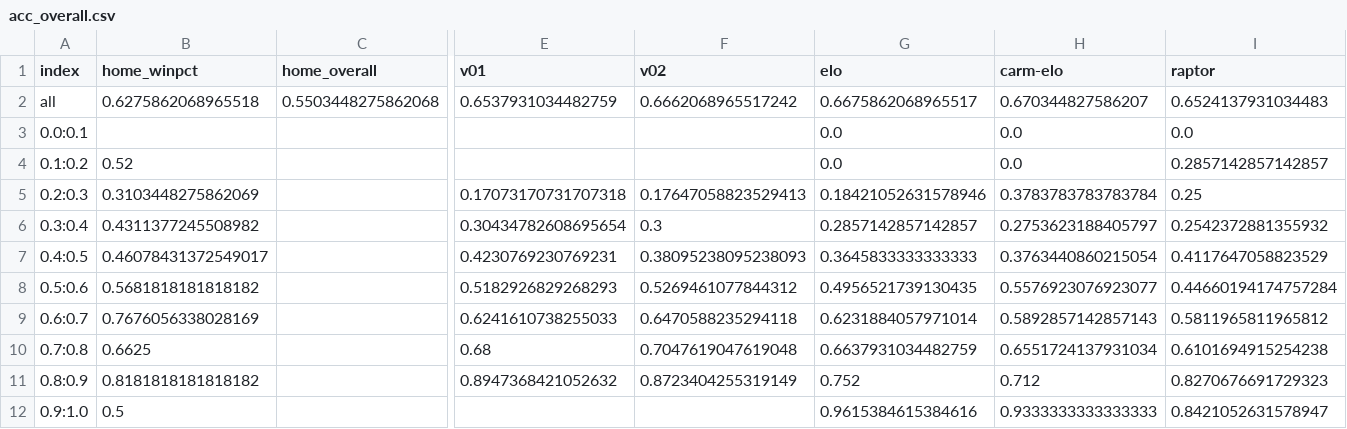
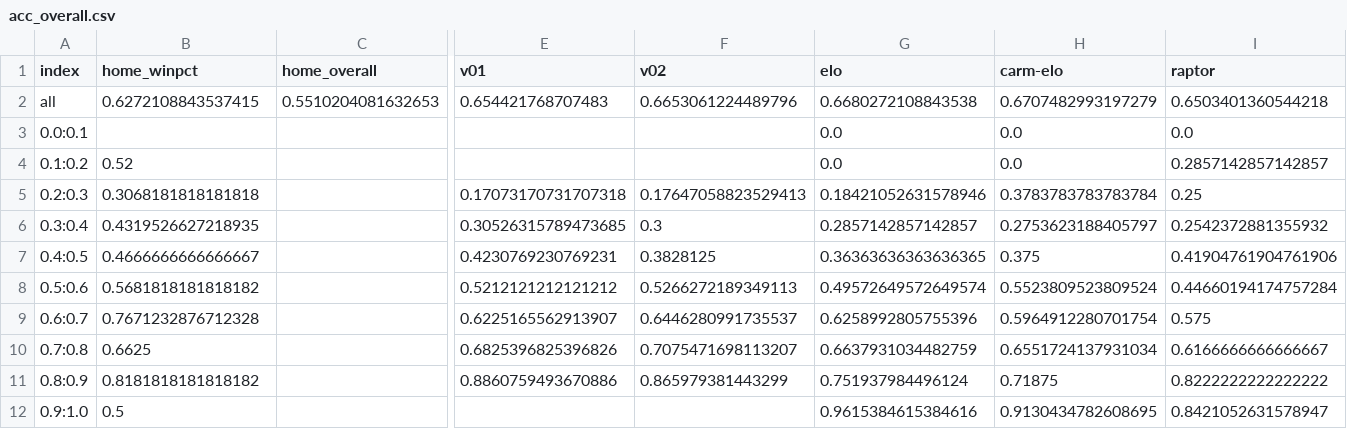
Before and after one commit to bryanwhiting/sports, a CSV file: data/acc_overall.csv, drawn as a sheet; only a part is shown, gaps mark what is left out; the diff covers the shown part only; the diff names each change by its address in the sheet, - before the commit and + after, or states it on an @@ line.

```diff
--- a/data/acc_overall.csv
+++ b/data/acc_overall.csv
-B2 (home_winpct): 0.6275862068965518
+B2 (home_winpct): 0.6272108843537415
-C2 (home_overall): 0.5503448275862068
+C2 (home_overall): 0.5510204081632653
-E2 (v01): 0.6537931034482759
+E2 (v01): 0.654421768707483
-F2 (v02): 0.6662068965517242
+F2 (v02): 0.6653061224489796
-G2 (elo): 0.6675862068965517
+G2 (elo): 0.6680272108843538
-H2 (carm-elo): 0.670344827586207
+H2 (carm-elo): 0.6707482993197279
-I2 (raptor): 0.6524137931034483
+I2 (raptor): 0.6503401360544218
-B5 (home_winpct): 0.3103448275862069
+B5 (home_winpct): 0.3068181818181818
-B6 (home_winpct): 0.4311377245508982
+B6 (home_winpct): 0.4319526627218935
-E6 (v01): 0.30434782608695654
+E6 (v01): 0.30526315789473685
-B7 (home_winpct): 0.46078431372549017
+B7 (home_winpct): 0.4666666666666667
-F7 (v02): 0.38095238095238093
+F7 (v02): 0.3828125
-G7 (elo): 0.3645833333333333
+G7 (elo): 0.36363636363636365
-H7 (carm-elo): 0.3763440860215054
+H7 (carm-elo): 0.375
-I7 (raptor): 0.4117647058823529
+I7 (raptor): 0.41904761904761906
-E8 (v01): 0.5182926829268293
+E8 (v01): 0.5212121212121212
-F8 (v02): 0.5269461077844312
+F8 (v02): 0.5266272189349113
-G8 (elo): 0.4956521739130435
+G8 (elo): 0.49572649572649574
-H8 (carm-elo): 0.5576923076923077
+H8 (carm-elo): 0.5523809523809524
-B9 (home_winpct): 0.7676056338028169
+B9 (home_winpct): 0.7671232876712328
-E9 (v01): 0.6241610738255033
+E9 (v01): 0.6225165562913907
-F9 (v02): 0.6470588235294118
+F9 (v02): 0.6446280991735537
-G9 (elo): 0.6231884057971014
+G9 (elo): 0.6258992805755396
-H9 (carm-elo): 0.5892857142857143
+H9 (carm-elo): 0.5964912280701754
-I9 (raptor): 0.5811965811965812
+I9 (raptor): 0.575
-E10 (v01): 0.68
+E10 (v01): 0.6825396825396826
-F10 (v02): 0.7047619047619048
+F10 (v02): 0.7075471698113207
-I10 (raptor): 0.6101694915254238
+I10 (raptor): 0.6166666666666667
-E11 (v01): 0.8947368421052632
+E11 (v01): 0.8860759493670886
-F11 (v02): 0.8723404255319149
+F11 (v02): 0.865979381443299
-G11 (elo): 0.752
+G11 (elo): 0.751937984496124
-H11 (carm-elo): 0.712
+H11 (carm-elo): 0.71875
-I11 (raptor): 0.8270676691729323
+I11 (raptor): 0.8222222222222222
-H12 (carm-elo): 0.9333333333333333
+H12 (carm-elo): 0.9130434782608695
```
Also changed, not shown: 1 edited cell elsewhere in this file, data/acc_since_week.csv, data/acc_upto_week.csv, 3 other files.
